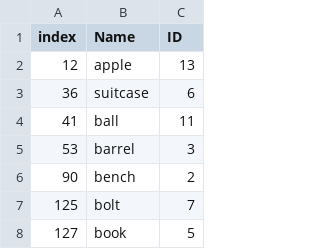
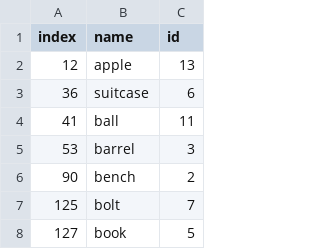
Before and after one commit to ppppplus/detic_lang3dgs, a CSV file: node_script/configs/isaac_sim_config.csv, drawn as a sheet; only a part is shown.

```diff
--- a/node_script/configs/isaac_sim_config.csv
+++ b/node_script/configs/isaac_sim_config.csv
@@ -1,2 +1,2 @@
-index,Name,ID
+index,name,id
 12,apple,13
```
Also changed, not shown: 8 other files.
